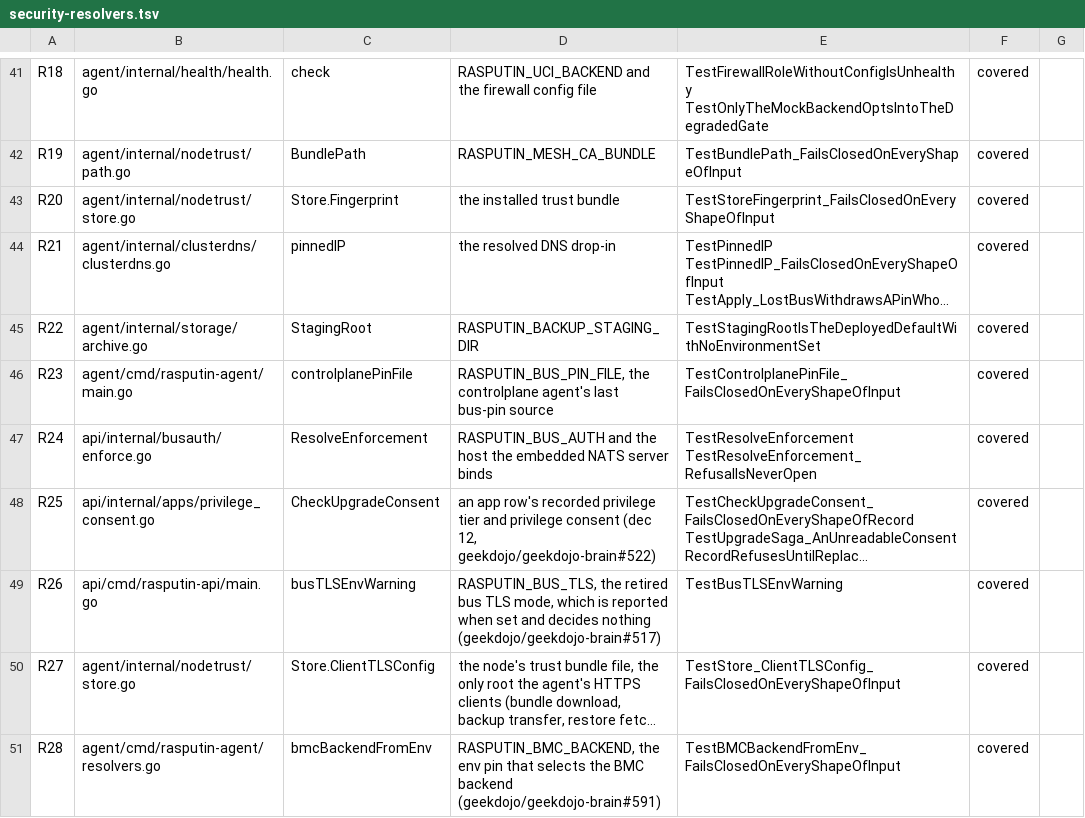
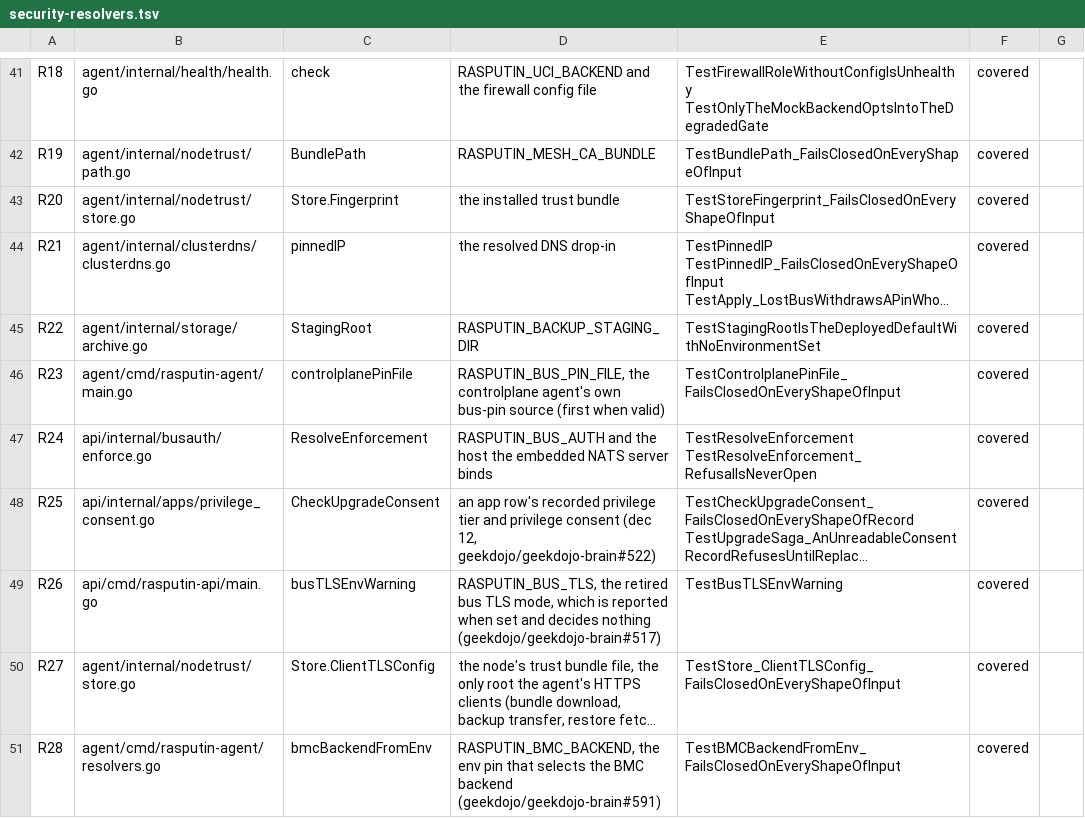
Before and after one commit to geekdojo/rasputin-control-plane, a TSV file: .github/security-resolvers.tsv, drawn as a sheet; only a part is shown, gaps mark what is left out; long unchanged cells end in …; the diff names each change by its address in the sheet, - before the commit and + after, or states it on an @@ line.

```diff
--- a/.github/security-resolvers.tsv
+++ b/.github/security-resolvers.tsv
-D46: …controlplane agent's last bus-pin source
+D46: …controlplane agent's own bus-pin source (first when valid)
```
Also changed, not shown: 7 other files.
